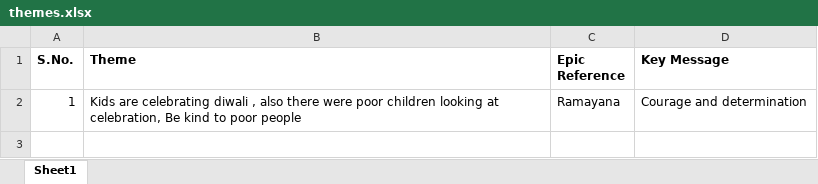
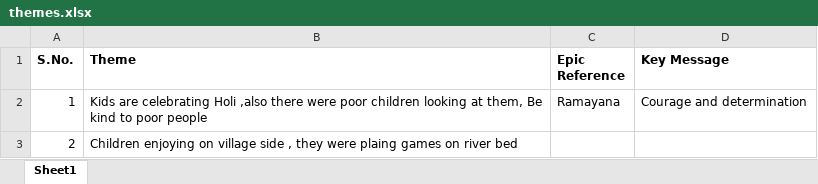
Before and after one commit to jagadeeshvarma927/Poem_Generator, an Excel workbook: data/input/themes.xlsx, sheet Sheet1, drawn as a sheet; values as stored, in another font and other column widths than the file's, no borders; ↵ is a line break in a cell; the diff names each change by its address in the sheet, - before the commit and + after, or states it on an @@ line.

```diff
--- a/data/input/themes.xlsx (sheet Sheet1)
+++ b/data/input/themes.xlsx (sheet Sheet1)
-B2 (Theme): …are celebrating diwali , also there were poor children looking at ↵ celebration, Be kind…
+B2 (Theme): …are celebrating Holi ,also there were poor children looking at them, Be kind…
+row 3: 2 | Children enjoying on village side , they were plaing games on river bed
```
Also changed, not shown: 9 other files.
